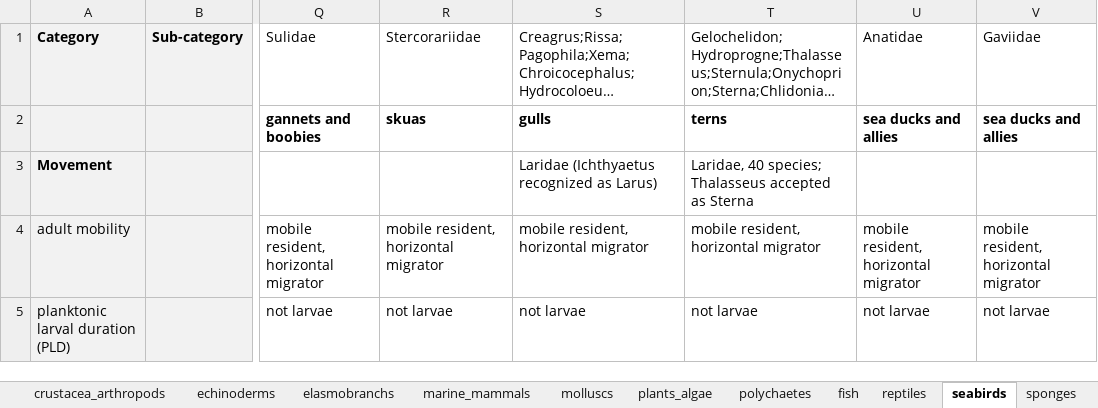
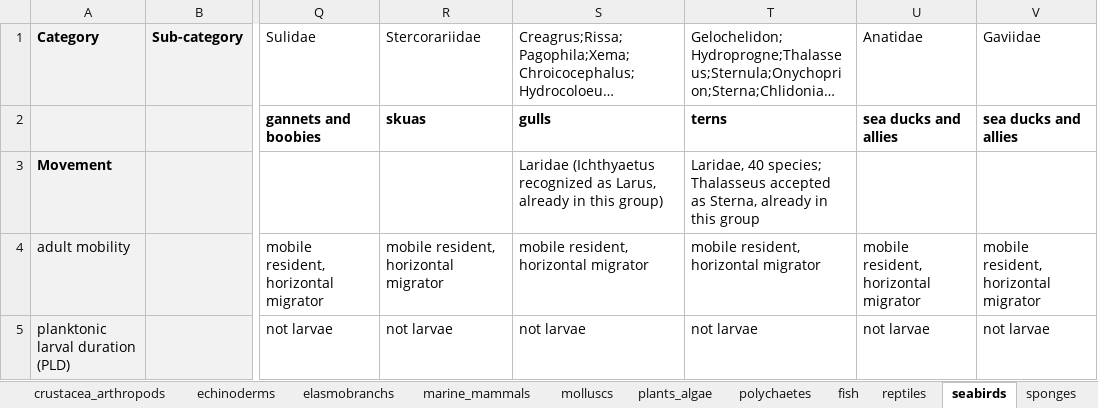
Before and after one commit to mapping-marine-spp-vuln/spp_vuln_framework, an Excel workbook: _raw_data/xlsx/master_all_taxa_trait_data.xlsx, sheet seabirds, drawn as a sheet; only a part is shown, gaps mark what is left out; long unchanged cells end in …; values as stored, in another font and other column widths than the file's, no borders; the diff names each change by its address in the sheet, - before the commit and + after, or states it on an @@ line.

```diff
--- a/_raw_data/xlsx/master_all_taxa_trait_data.xlsx (sheet seabirds)
+++ b/_raw_data/xlsx/master_all_taxa_trait_data.xlsx (sheet seabirds)
-S3: …recognized as Larus)
+S3: …recognized as Larus, already in this group)
-T3: …accepted as Sterna
+T3: …accepted as Sterna, already in this group
```
Also changed, not shown: sheet elasmobranchs, sheet cephalopods, 8 other files.
